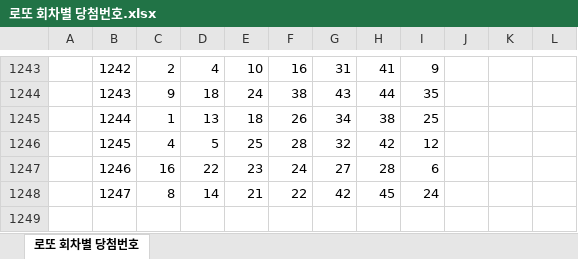
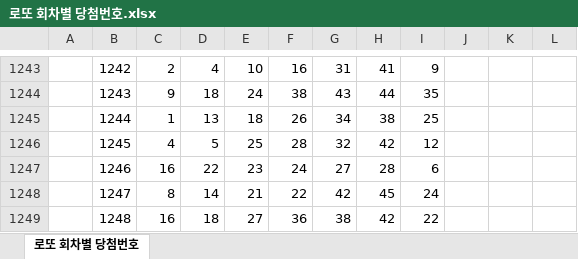
Before and after one commit to s73325475-cyber/lotto-data, an Excel workbook: 로또 회차별 당첨번호.xlsx, sheet 로또 회차별 당첨번호, drawn as a sheet; only a part is shown, gaps mark what is left out; values as stored, in another font and other column widths than the file's, no borders; the diff names each change by its address in the sheet, - before the commit and + after, or states it on an @@ line.

```diff
--- a/로또 회차별 당첨번호.xlsx (sheet 로또 회차별 당첨번호)
+++ b/로또 회차별 당첨번호.xlsx (sheet 로또 회차별 당첨번호)
+row 1249:  | 1248 | 16 | 18 | 27 | 36 | 38 | 42 | 22
```
Also changed, not shown: 2 other files.
